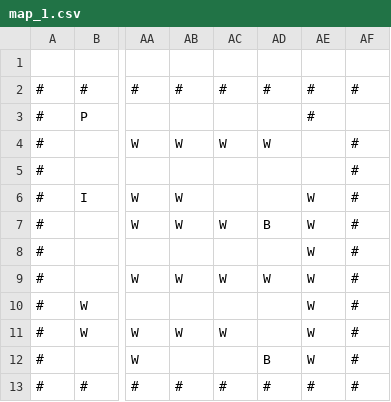
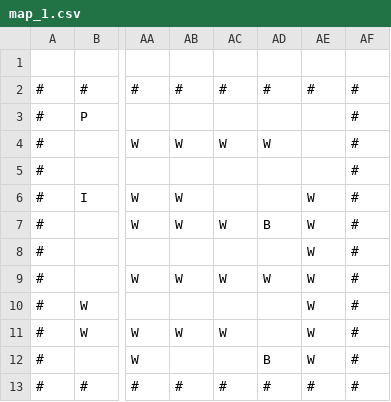
Before and after one commit to sandeep-selvaraj/smart-bomberman, a CSV file: src/maps/map_1.csv, drawn as a sheet; only a part is shown, gaps mark what is left out; the diff names each change by its address in the sheet, - before the commit and + after, or states it on an @@ line.

Commit message:
bug(map_1): fixed position of tile out of place

```diff
--- a/src/maps/map_1.csv
+++ b/src/maps/map_1.csv
-AE3: #
+AE3: (empty)
-AF3: (empty)
+AF3: #
```
